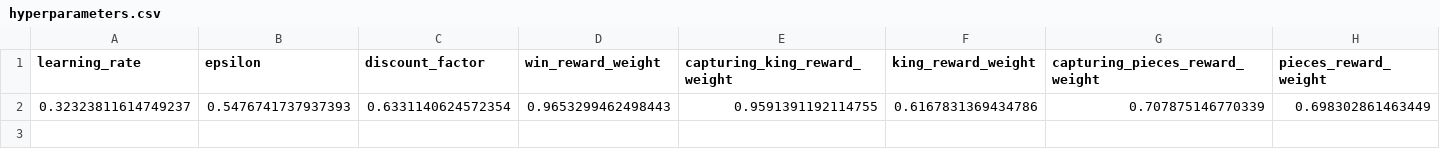
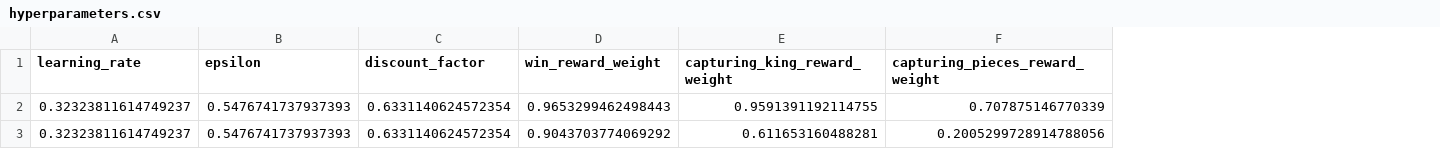
Before and after one commit to DE1G/CheckersReinforcementLearning, a CSV file: Checkers_template/hyperparameters.csv, drawn as a sheet; removed rows and columns are numbered as before the commit, all else as after; the diff names each change by its address in the sheet, - before the commit and + after, or states it on an @@ line.

```diff
--- a/Checkers_template/hyperparameters.csv
+++ b/Checkers_template/hyperparameters.csv
-column F (king_reward_weight), row 2: 0.6167831369434786
-column H (pieces_reward_weight), row 2: 0.698302861463449
+row 3: 0.32323811614749237 | 0.5476741737937393 | 0.6331140624572354 | 0.9043703774069292 | 0.611653160488281 | 0.2005299728914788056
```
Also changed, not shown: 6 other files.
